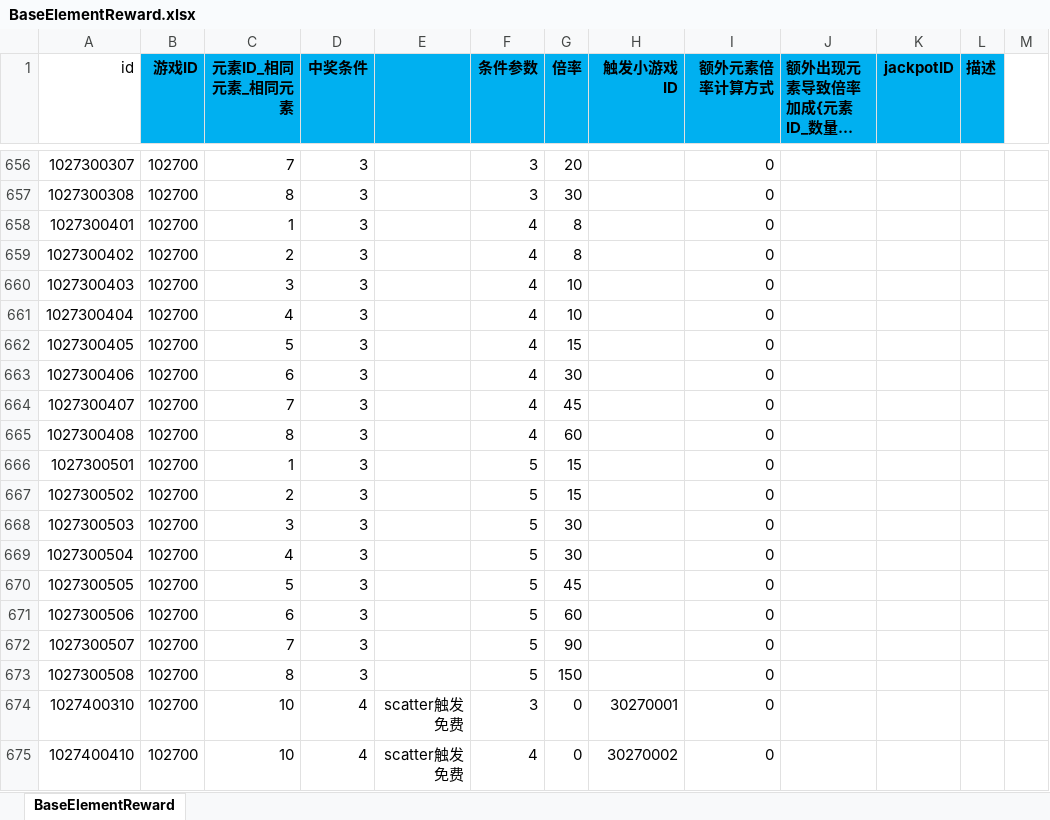
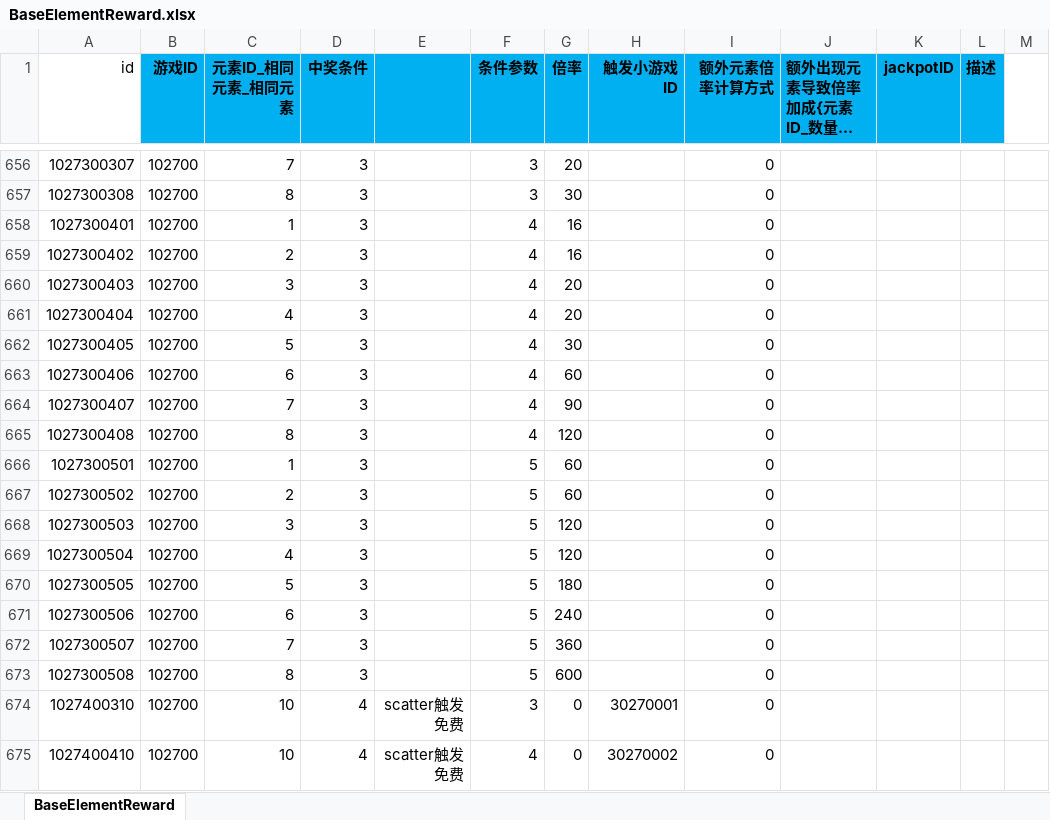
Before and after one commit to yanhailong/jjj_server, an Excel workbook: slots/resources/sample/BaseElementReward.xlsx, sheet BaseElementReward, drawn as a sheet; only a part is shown, gaps mark what is left out; long unchanged cells end in …; values as stored, in another font and other column widths than the file's, no borders; charts and pictures and conditional formats not drawn; the diff names each change by its address in the sheet, - before the commit and + after, or states it on an @@ line.

```diff
--- a/slots/resources/sample/BaseElementReward.xlsx (sheet BaseElementReward)
+++ b/slots/resources/sample/BaseElementReward.xlsx (sheet BaseElementReward)
-G658:G659 (倍率): 8
+G658:G659 (倍率): 16
-G660:G661 (倍率): 10
+G660:G661 (倍率): 20
-G662 (倍率): 15
+G662 (倍率): 30
-G663 (倍率): 30
+G663 (倍率): 60
-G664 (倍率): 45
+G664 (倍率): 90
-G665 (倍率): 60
+G665 (倍率): 120
-G666:G667 (倍率): 15
+G666:G667 (倍率): 60
-G668:G669 (倍率): 30
+G668:G669 (倍率): 120
-G670 (倍率): 45
+G670 (倍率): 180
-G671 (倍率): 60
+G671 (倍率): 240
-G672 (倍率): 90
+G672 (倍率): 360
-G673 (倍率): 150
+G673 (倍率): 600
```
Also changed, not shown: ploy/resources/sample/PloygameRoom.xlsx, slots/resources/sample/SpecialResultLib.xlsx, 1 other file.
